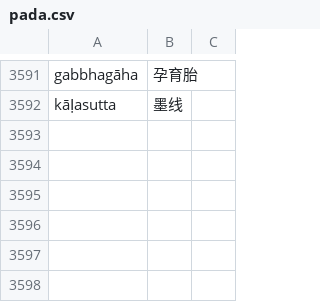
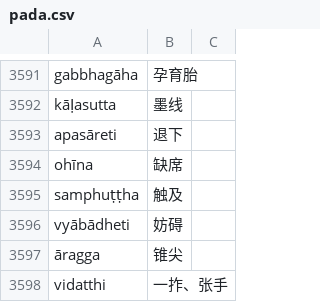
Before and after one commit to jhintr/nirutti, a CSV file: pada.csv, drawn as a sheet; only a part is shown, gaps mark what is left out.

Commit message:
update dict

```diff
--- a/pada.csv
+++ b/pada.csv
@@ -3592 +3592,7 @@ gabbhagāha,孕育胎,
 kāḷasutta,墨线,
+apasāreti,退下,
+ohīna,缺席,
+samphuṭṭha,触及,
+vyābādheti,妨碍,
+āragga,锥尖,
+vidatthi,一拃、张手,
```
